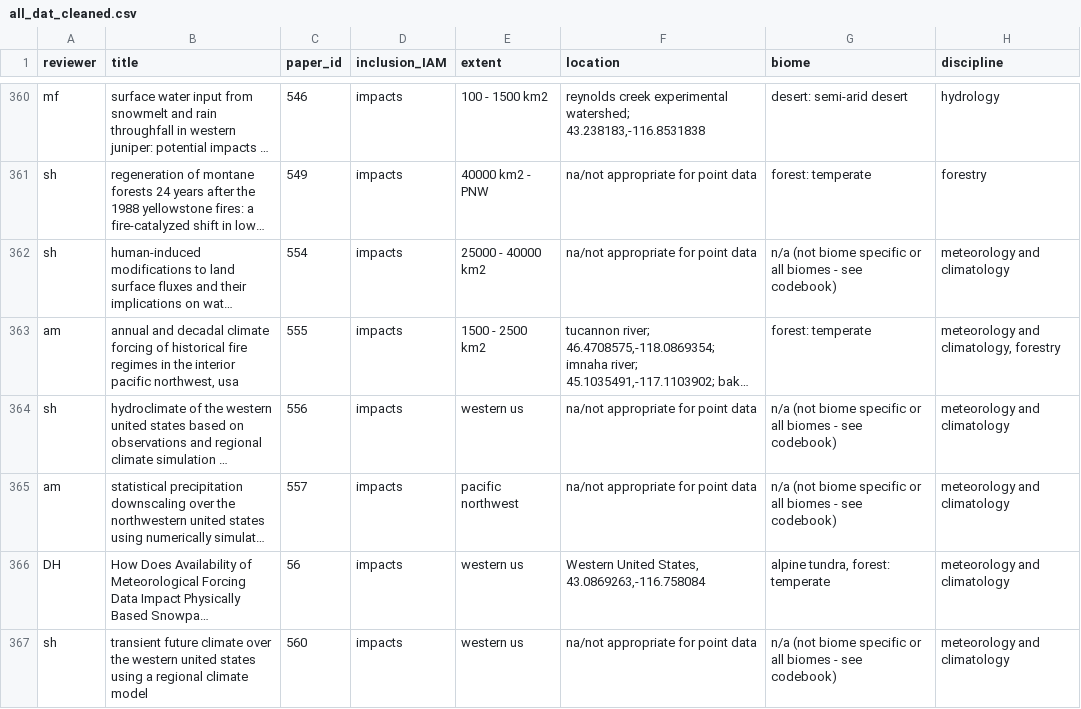
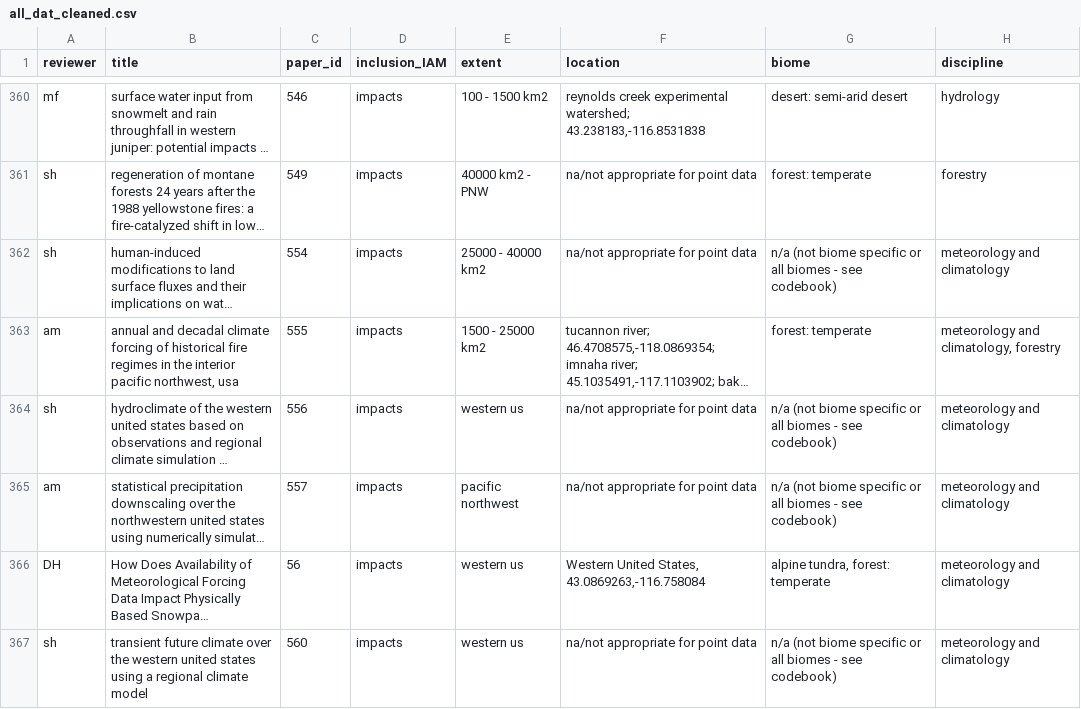
Before and after one commit to adrienne-marshall/mountain_climate, a CSV file: results/tabular/all_dat_cleaned.csv, drawn as a sheet; only a part is shown, gaps mark what is left out; long unchanged cells end in …; the diff covers the shown part only; the diff names each change by its address in the sheet, - before the commit and + after, or states it on an @@ line.

Commit message:
updated to fix extent error

```diff
--- a/results/tabular/all_dat_cleaned.csv
+++ b/results/tabular/all_dat_cleaned.csv
-E363 (extent): 1500 - 2500 km2
+E363 (extent): 1500 - 25000 km2
```
Also changed, not shown: 59 edited cells elsewhere in this file.
